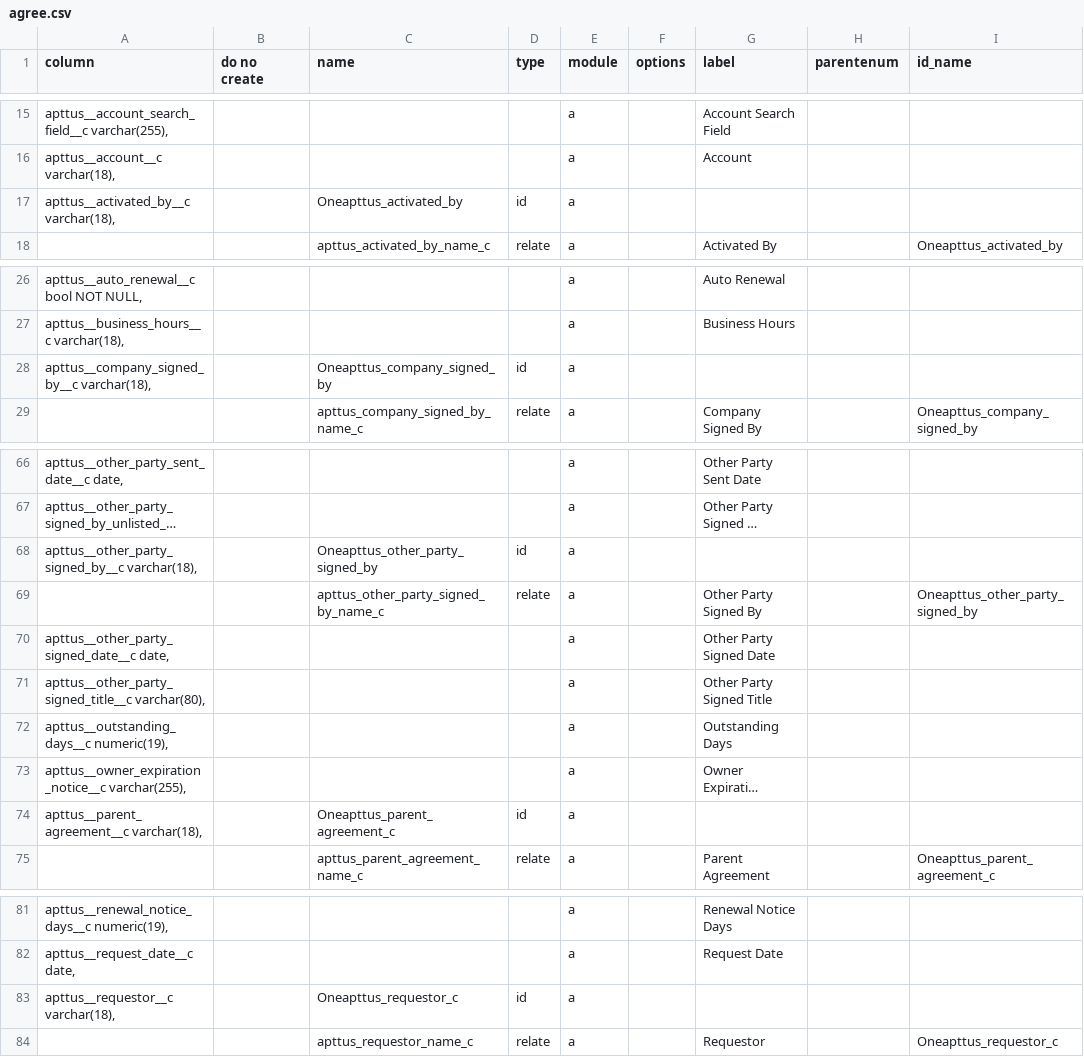
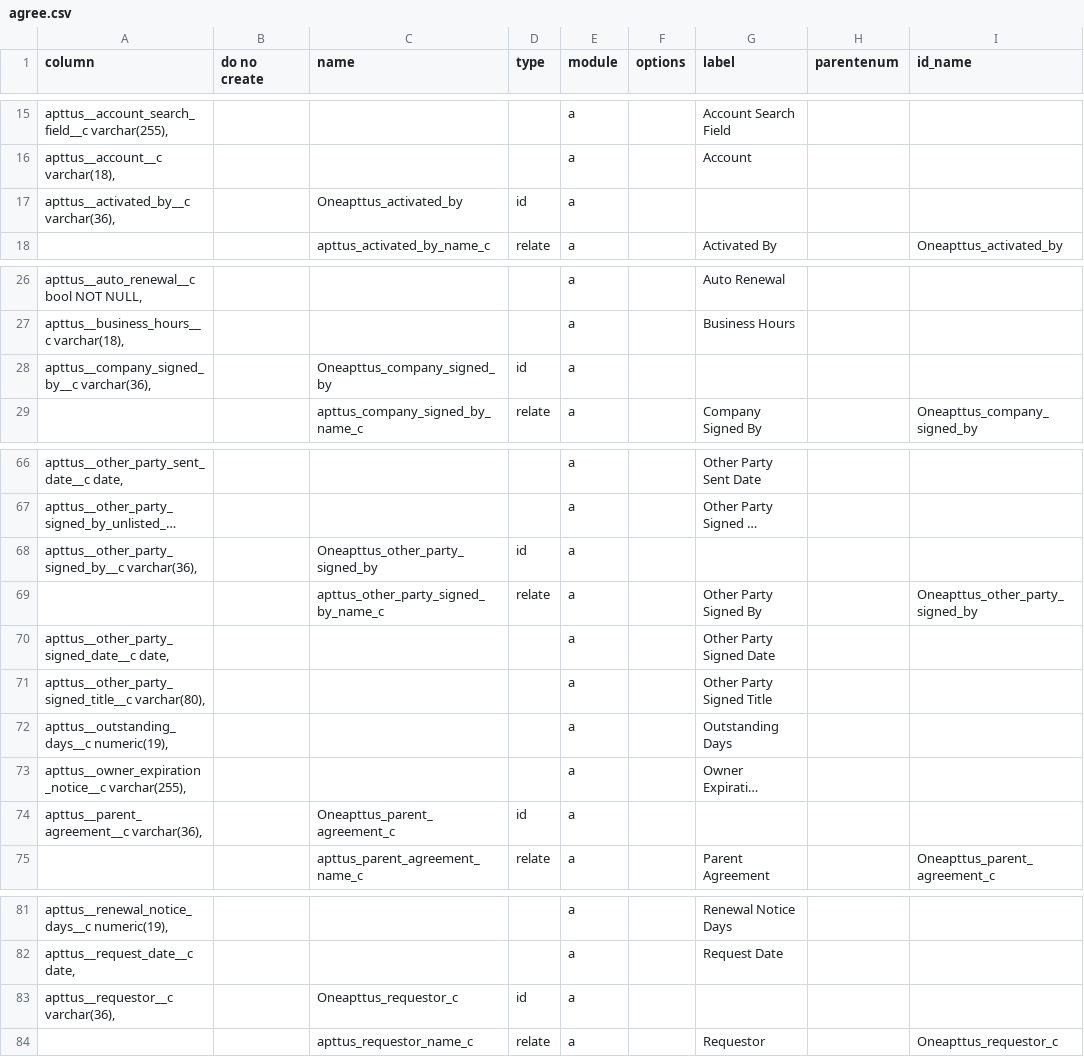
Before and after one commit to stew2714/SuiteCRM, a CSV file: custom/include/AgreementFieldImport/agree.csv, drawn as a sheet; only a part is shown, gaps mark what is left out; long unchanged cells end in …; the diff names each change by its address in the sheet, - before the commit and + after, or states it on an @@ line.

```diff
--- a/custom/include/AgreementFieldImport/agree.csv
+++ b/custom/include/AgreementFieldImport/agree.csv
-A17 (column): apttus__activated_by__c varchar(18),
+A17 (column): apttus__activated_by__c varchar(36),
-A28 (column): apttus__company_signed_by__c varchar(18),
+A28 (column): apttus__company_signed_by__c varchar(36),
-A68 (column): apttus__other_party_signed_by__c varchar(18),
+A68 (column): apttus__other_party_signed_by__c varchar(36),
-A74 (column): apttus__parent_agreement__c varchar(18),
+A74 (column): apttus__parent_agreement__c varchar(36),
-A83 (column): apttus__requestor__c varchar(18),
+A83 (column): apttus__requestor__c varchar(36),
```
Also changed, not shown: custom/include/FluencyOne/import.csv, custom/include/OpportunityFieldImport/import.csv, 8 other files.
